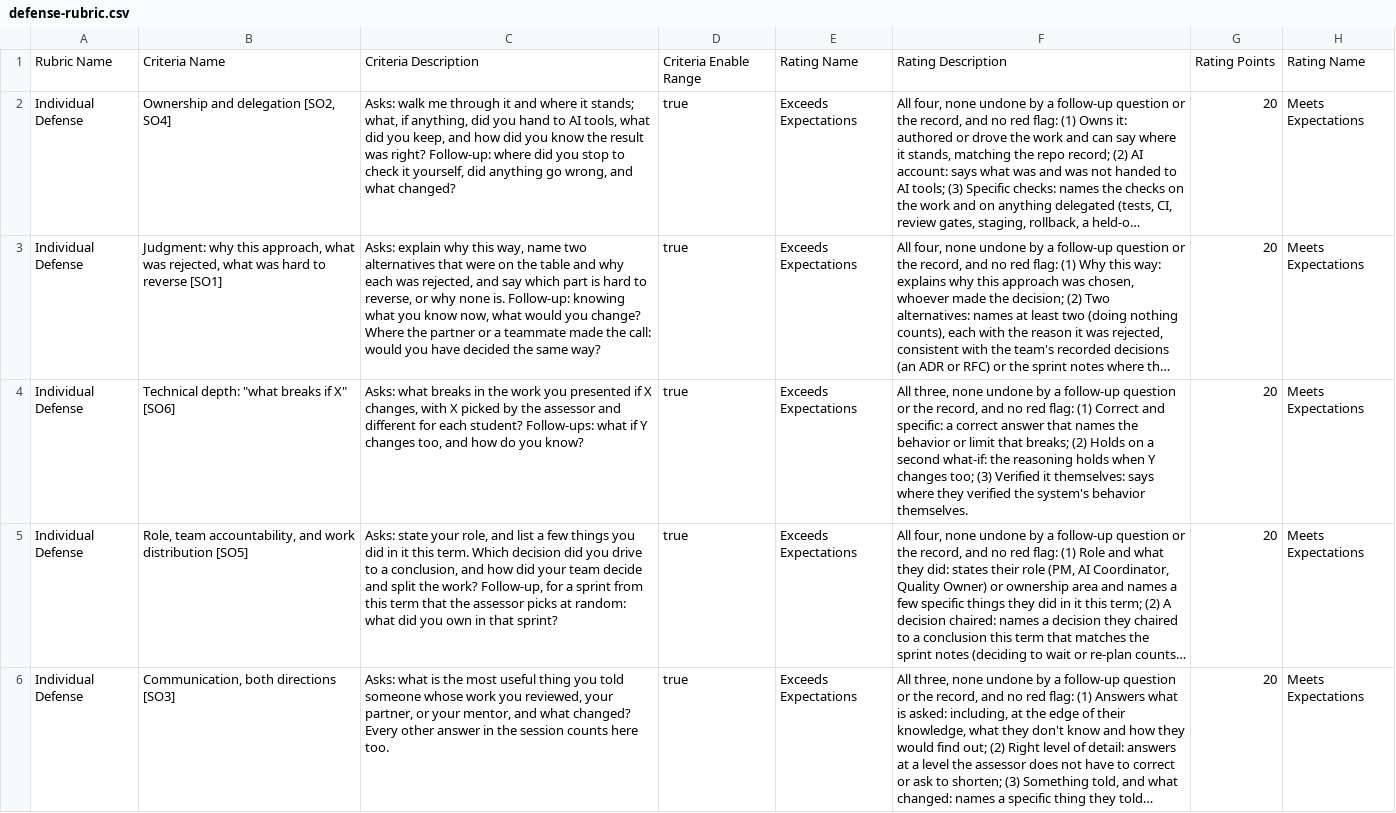
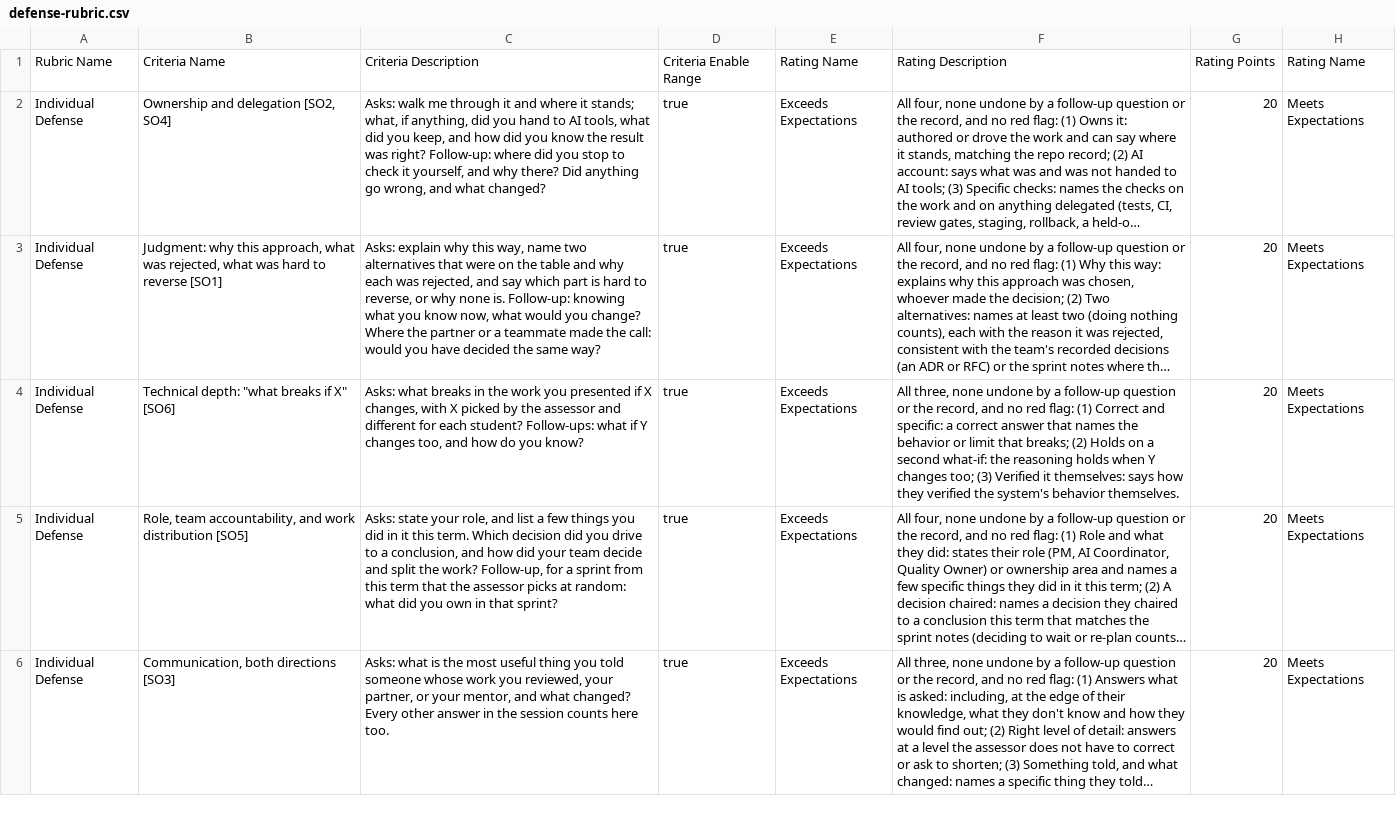
Before and after one commit to adulbrich/cs-capstone-handbook, a CSV file: canvas/assignments/defense/defense-rubric.csv, drawn as a sheet; only a part is shown; long unchanged cells end in …; the diff names each change by its address in the sheet, - before the commit and + after, or states it on an @@ line.

Commit message:
docs(defense): ask why there, say how a student verified, and defend one decision live
- Ownership's follow-up asks "and why there?" again, which its fourth item
checks.
- Technical depth's third item says "how they verified", matching its
question's "how do you know?", rather than "where".
- The home page has students argue a decision in writing and defend one
live, since the defense no longer centers on the RFC's decision.

```diff
--- a/canvas/assignments/defense/defense-rubric.csv
+++ b/canvas/assignments/defense/defense-rubric.csv
-C2: …it yourself, did anything go…
+C2: …it yourself, and why there? Did anything go…
-F4: …themselves: says where they verified…
+F4: …themselves: says how they verified…
```
Also changed, not shown: 2 other files.
